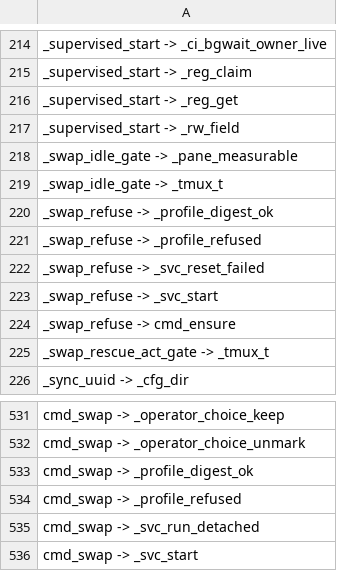
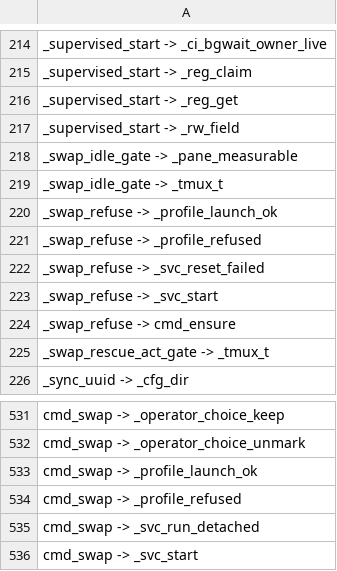
Before and after one commit to Synapsium-Labs/ccrc-pwa, a TSV file: ccd/contexts-edges.tsv, drawn as a sheet; only a part is shown, gaps mark what is left out.

```diff
--- a/ccd/contexts-edges.tsv
+++ b/ccd/contexts-edges.tsv
@@ -219,3 +219,3 @@ _swap_idle_gate -> _pane_measurable
 _swap_idle_gate -> _tmux_t
-_swap_refuse -> _profile_digest_ok
+_swap_refuse -> _profile_launch_ok
 _swap_refuse -> _profile_refused
@@ -532,3 +532,3 @@ cmd_swap -> _operator_choice_keep
 cmd_swap -> _operator_choice_unmark
-cmd_swap -> _profile_digest_ok
+cmd_swap -> _profile_launch_ok
 cmd_swap -> _profile_refused
```
Also changed, not shown: ccd/contexts.tsv, 8 other files.
